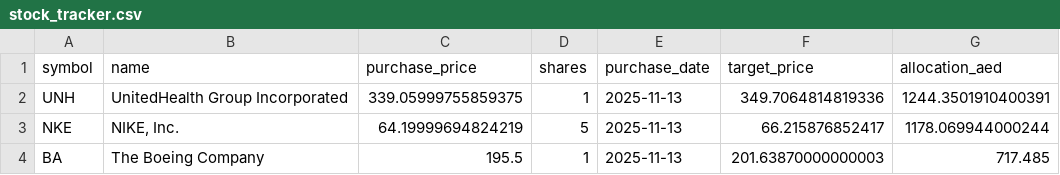
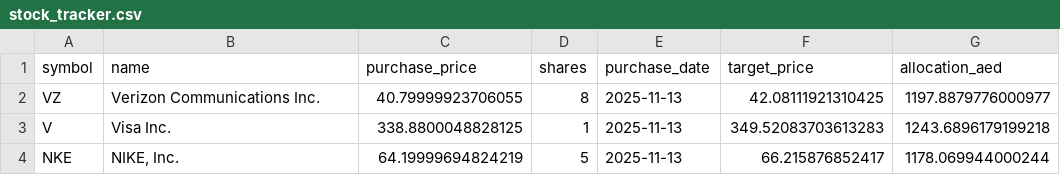
Before and after one commit to learnwithraghu/dip-buy-trailing-us-stock, a CSV file: stock_tracker.csv, drawn as a sheet; removed rows and columns are numbered as before the commit, all else as after; the diff names each change by its address in the sheet, - before the commit and + after, or states it on an @@ line.

Commit message:
update tracker

```diff
--- a/stock_tracker.csv
+++ b/stock_tracker.csv
-row 2: UNH | UnitedHealth Group Incorporated | 339.05999755859375 | 1 | 2025-11-13 | 349.7064814819336 | 1244.3501910400391
+row 2: VZ | Verizon Communications Inc. | 40.79999923706055 | 8 | 2025-11-13 | 42.08111921310425 | 1197.8879776000977
+row 3: V | Visa Inc. | 338.8800048828125 | 1 | 2025-11-13 | 349.52083703613283 | 1243.6896179199218
-row 4: BA | The Boeing Company | 195.5 | 1 | 2025-11-13 | 201.63870000000003 | 717.485
```
Also changed, not shown: 1 other file.
